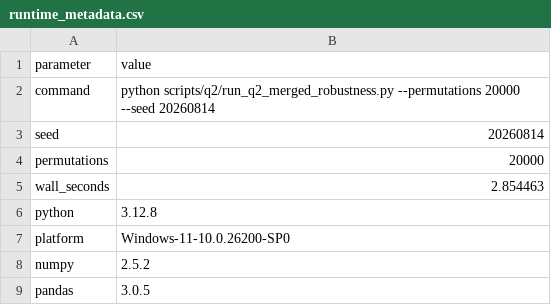
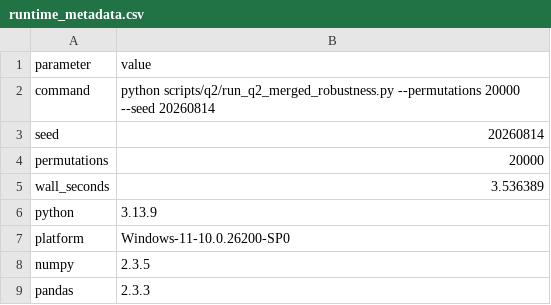
Before and after one commit to Aufpa33en/Celianbei-A, a CSV file: result/q2/05_merged_robustness/raw/runtime_metadata.csv, drawn as a sheet.

```diff
--- a/result/q2/05_merged_robustness/raw/runtime_metadata.csv
+++ b/result/q2/05_merged_robustness/raw/runtime_metadata.csv
@@ -4,6 +4,6 @@ seed,20260814
 permutations,20000
-wall_seconds,2.854463
-python,3.12.8
+wall_seconds,3.536389
+python,3.13.9
 platform,Windows-11-10.0.26200-SP0
-numpy,2.5.2
-pandas,3.0.5
+numpy,2.3.5
+pandas,2.3.3
```
Also changed, not shown: result/q2/05_merged_robustness/paper/jh_coordinate_sensitivity.csv, result/q2/05_merged_robustness/paper/matched_4p8_comparison.csv, 11 other files.
